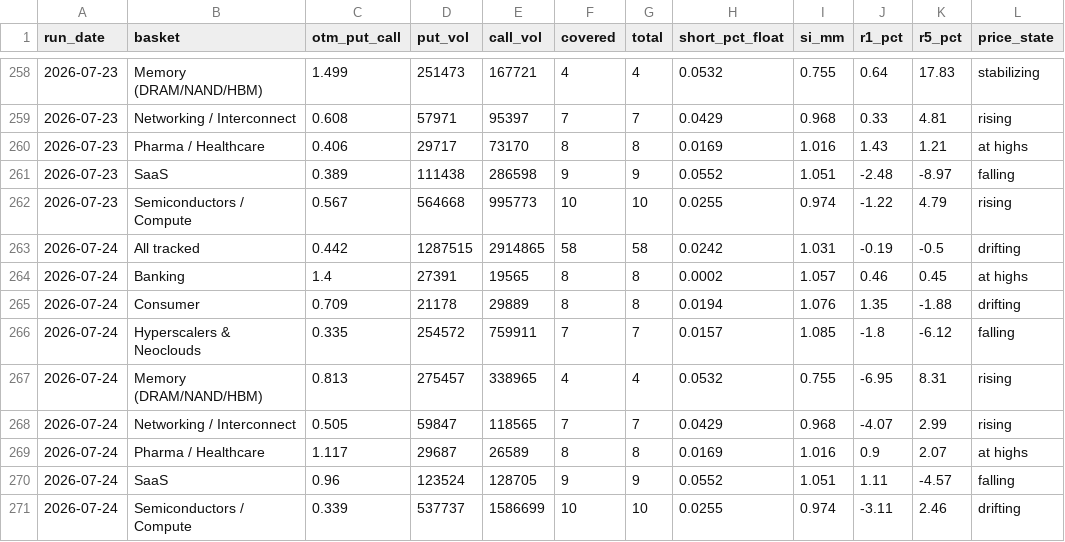
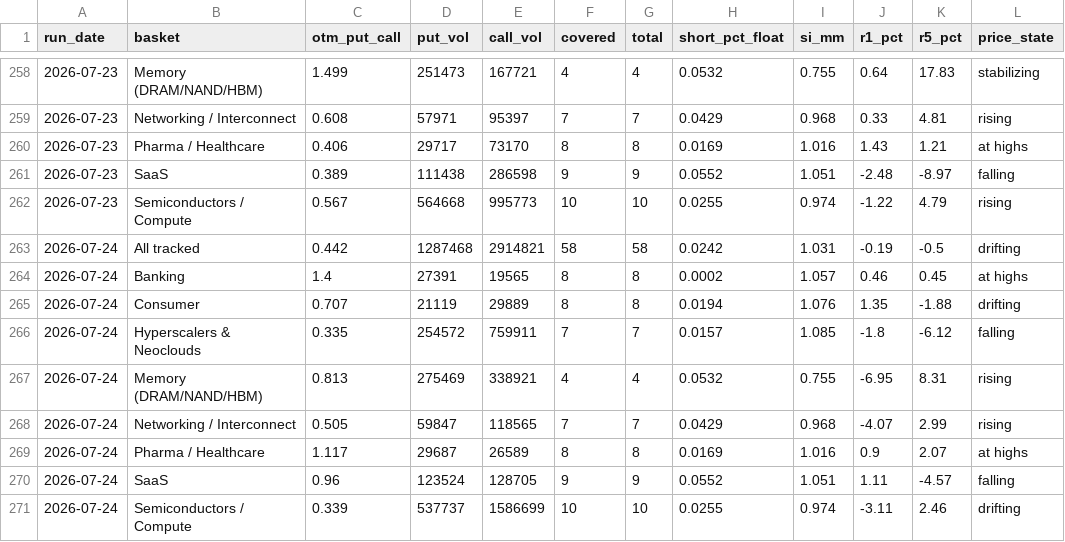
Before and after one commit to saumikvij-gif/Market-Summary-Bot, a CSV file: history_options.csv, drawn as a sheet; only a part is shown, gaps mark what is left out; the diff names each change by its address in the sheet, - before the commit and + after, or states it on an @@ line.

```diff
--- a/history_options.csv
+++ b/history_options.csv
-D263 (put_vol): 1287515
+D263 (put_vol): 1287468
-E263 (call_vol): 2914865
+E263 (call_vol): 2914821
-C265 (otm_put_call): 0.709
+C265 (otm_put_call): 0.707
-D265 (put_vol): 21178
+D265 (put_vol): 21119
-D267 (put_vol): 275457
+D267 (put_vol): 275469
-E267 (call_vol): 338965
+E267 (call_vol): 338921
```
Also changed, not shown: history_quotes.csv, history_summaries.csv, 2 other files.
